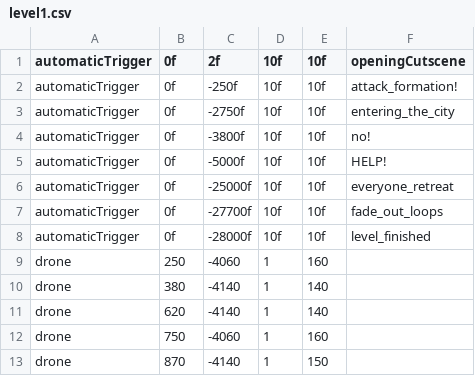
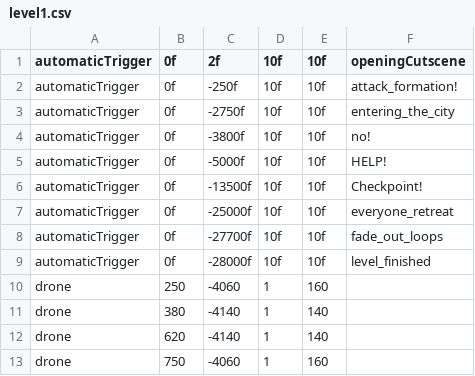
Before and after one commit to JosteinSale/Star-Mouse, a CSV file: src/resources/flying/leveldata/level1.csv, drawn as a sheet; only a part is shown; the shorter side is filled out with more unchanged rows; the diff names each change by its address in the sheet, - before the commit and + after, or states it on an @@ line.

```diff
--- a/src/resources/flying/leveldata/level1.csv
+++ b/src/resources/flying/leveldata/level1.csv
+row 6: automaticTrigger | 0f | -13500f | 10f | 10f | Checkpoint!
```
Also changed, not shown: src/resources/flying/cutscenes/level1.csv, src/resources/flying/leveldata/level0.csv, 10 other files.
